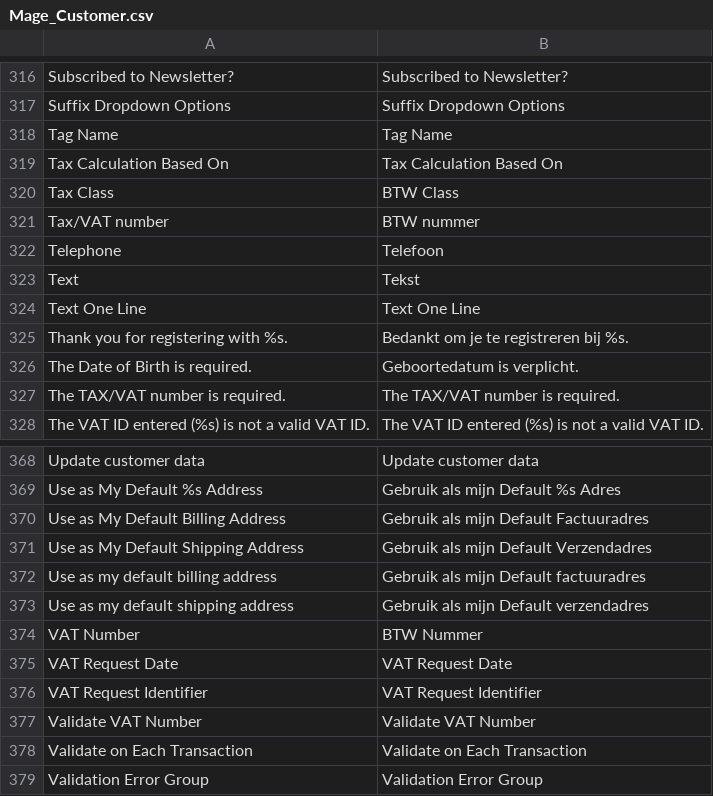
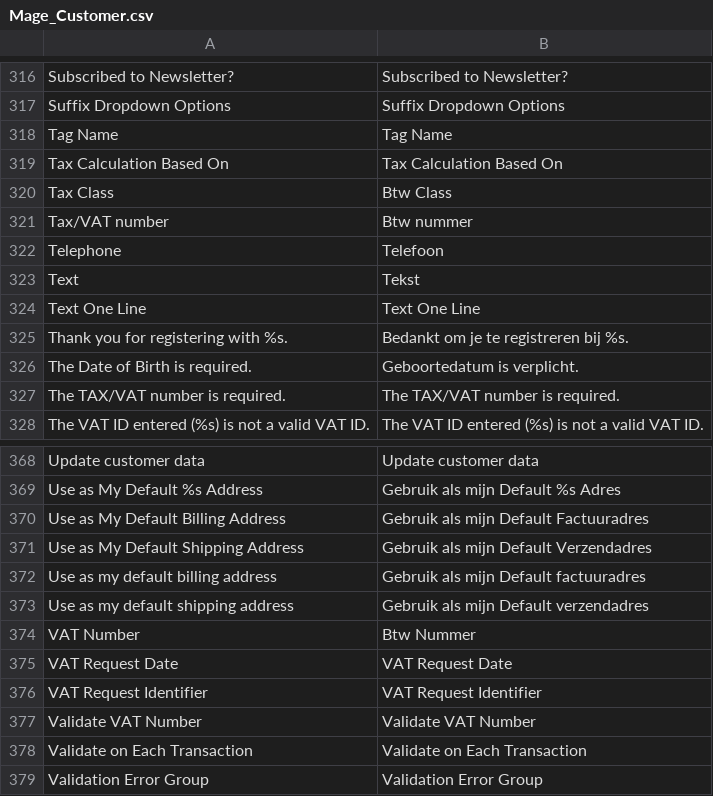
Before and after one commit to Brainworx/Magento, a CSV file: app/locale/nl_NL/Mage_Customer.csv, drawn as a sheet; only a part is shown, gaps mark what is left out.

```diff
--- a/app/locale/nl_NL/Mage_Customer.csv
+++ b/app/locale/nl_NL/Mage_Customer.csv
@@ -319,4 +319,4 @@
 "Tax Calculation Based On","Tax Calculation Based On"
-"Tax Class","BTW Class"
-"Tax/VAT number","BTW nummer"
+"Tax Class","Btw Class"
+"Tax/VAT number","Btw nummer"
 "Telephone","Telefoon"
@@ -373,3 +373,3 @@
 "Use as my default shipping address","Gebruik als mijn Default verzendadres"
-"VAT Number","BTW Nummer"
+"VAT Number","Btw Nummer"
 "VAT Request Date","VAT Request Date"
```
Also changed, not shown: 6 other files.
